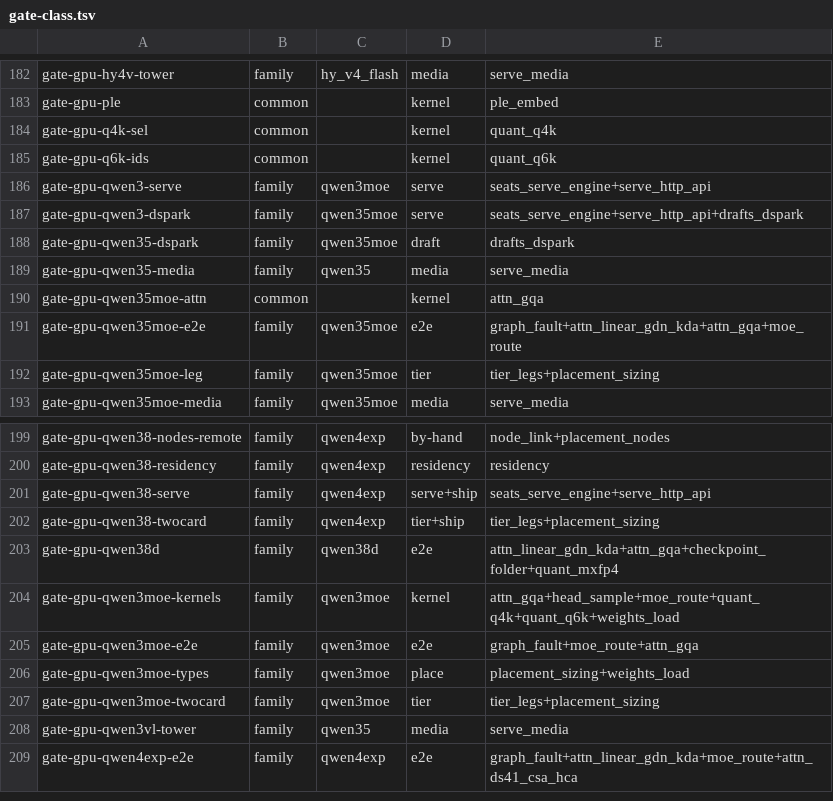
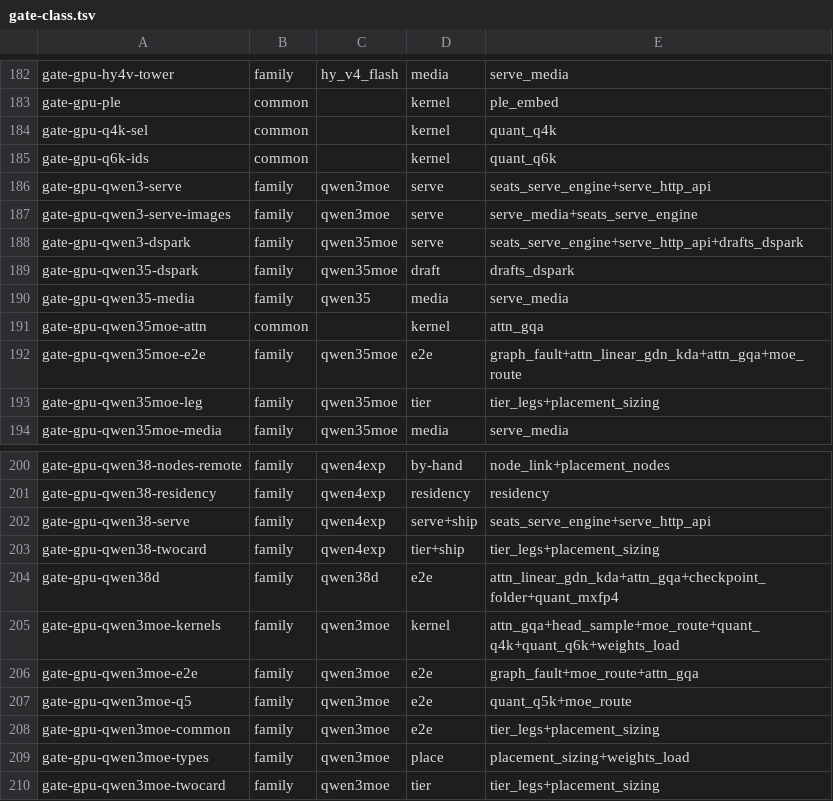
Before and after one commit to midagedev/bloomery, a TSV file: tools/gate-class.tsv, drawn as a sheet; only a part is shown, gaps mark what is left out; the shorter side is filled out with more unchanged rows; the diff names each change by its address in the sheet, - before the commit and + after, or states it on an @@ line.

```diff
--- a/tools/gate-class.tsv
+++ b/tools/gate-class.tsv
+row 187: gate-gpu-qwen3-serve-images | family | qwen3moe | serve | serve_media+seats_serve_engine
+row 207: gate-gpu-qwen3moe-q5 | family | qwen3moe | e2e | quant_q5k+moe_route
+row 208: gate-gpu-qwen3moe-common | family | qwen3moe | e2e | tier_legs+placement_sizing
```
Also changed, not shown: tools/gate-paths.tsv, tools/model-tax.tsv, 3 other files.
